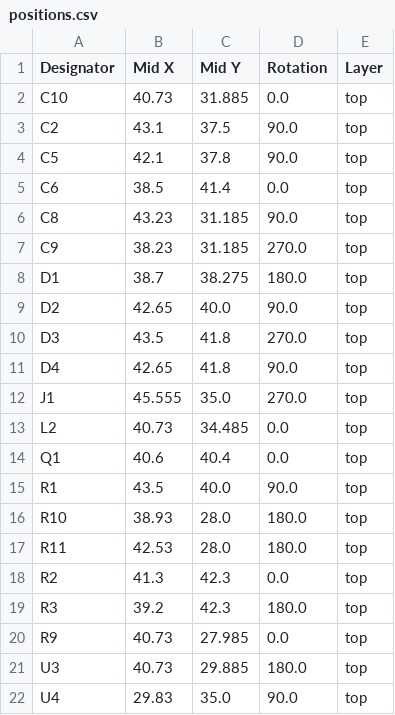
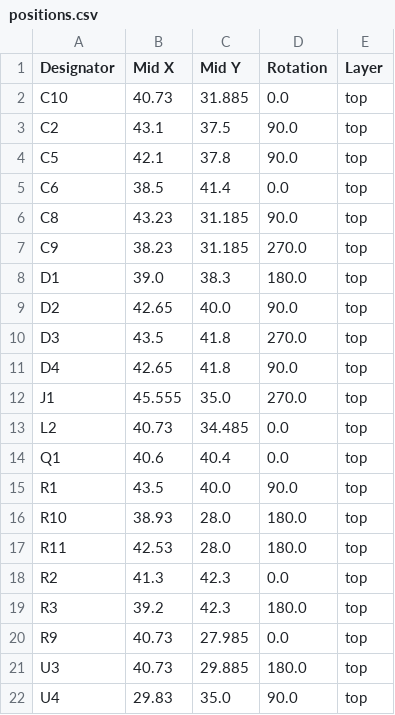
Before and after one commit to FigJam23/ESP32-Faikin-ESP32-C6-, a CSV file: PCB/Faikin/production/positions.csv, drawn as a sheet.

```diff
--- a/PCB/Faikin/production/positions.csv
+++ b/PCB/Faikin/production/positions.csv
@@ -7,3 +7,3 @@ C8,43.23,31.185,90.0,top
 C9,38.23,31.185,270.0,top
-D1,38.7,38.275,180.0,top
+D1,39.0,38.3,180.0,top
 D2,42.65,40.0,90.0,top
```
Also changed, not shown: PCB/Faikin/production/bom.csv, 5 other files.
